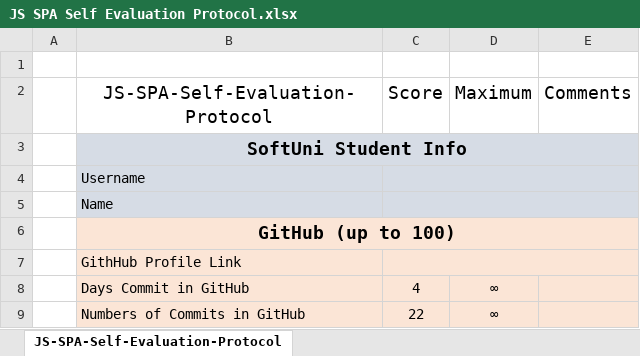
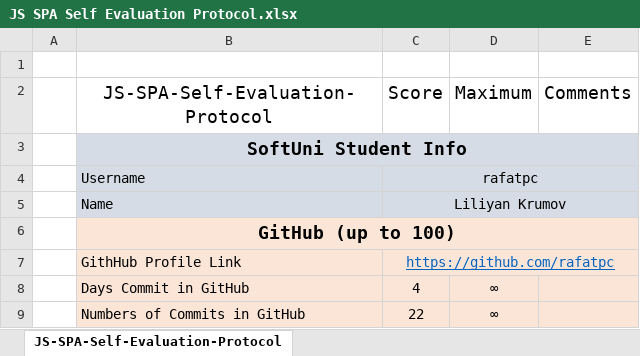
Before and after one commit to rafatpc/AngularJS-Project-SoftUni, an Excel workbook: JS SPA Self Evaluation Protocol.xlsx, sheet JS-SPA-Self-Evaluation-Protocol, drawn as a sheet; only a part is shown; values as stored, in another font and other column widths than the file's, no borders; the diff names each change by its address in the sheet, - before the commit and + after, or states it on an @@ line.

Commit message:
Evaluation Protocol once again

```diff
--- a/JS SPA Self Evaluation Protocol.xlsx (sheet JS-SPA-Self-Evaluation-Protocol)
+++ b/JS SPA Self Evaluation Protocol.xlsx (sheet JS-SPA-Self-Evaluation-Protocol)
-C4 (Score): (empty)
+C4 (Score): rafatpc
-C5 (Score): (empty)
+C5 (Score): Liliyan Krumov
-C7 (Score): (empty)
+C7 (Score): https://github.com/rafatpc
```
